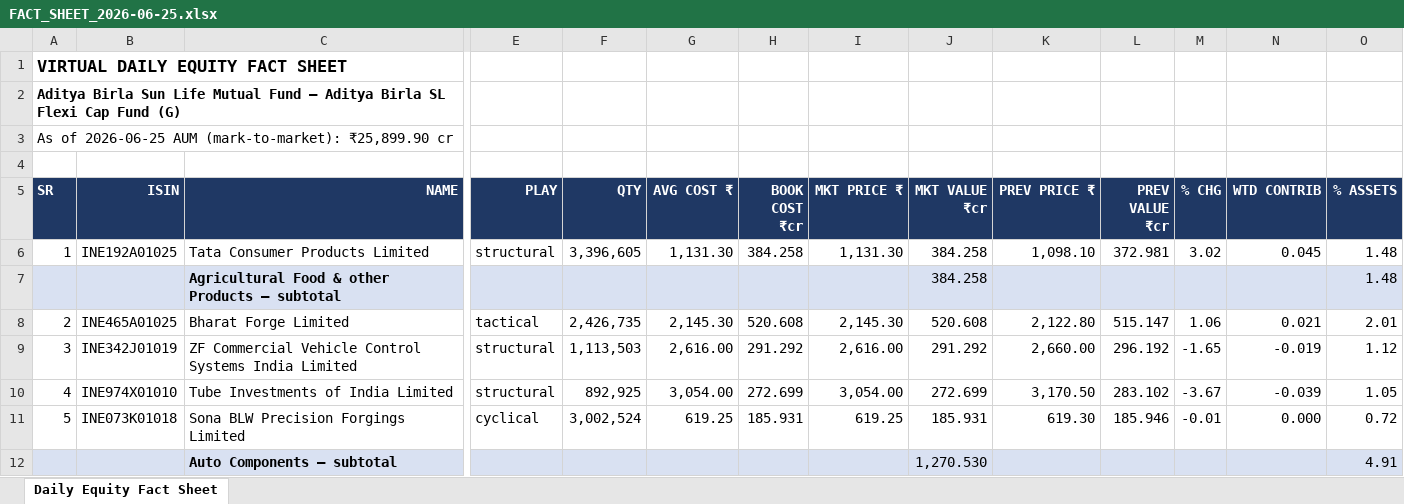
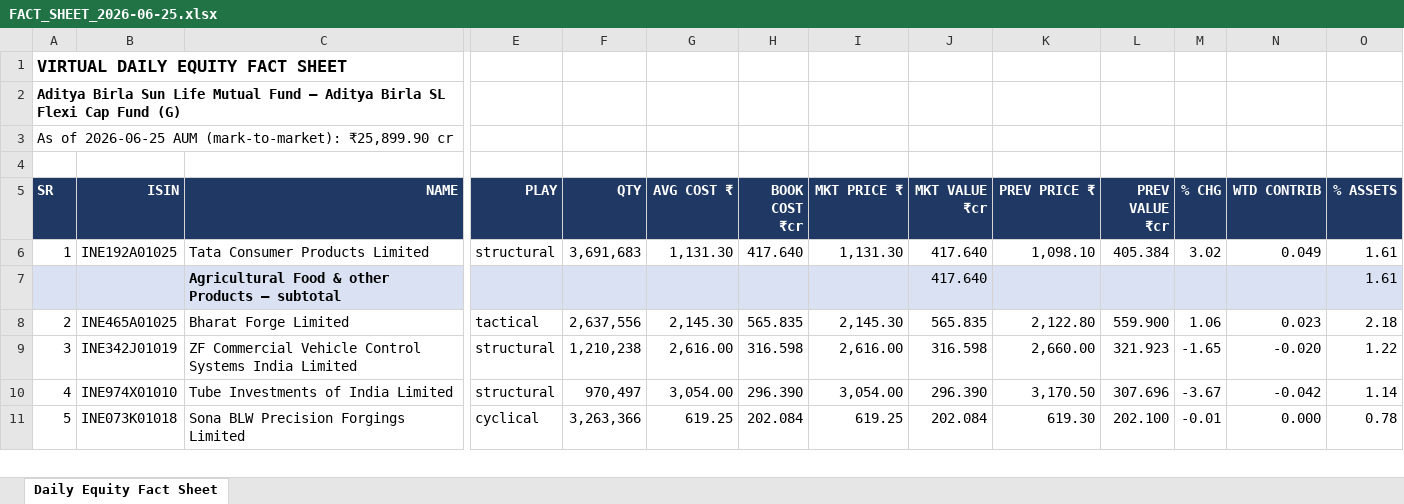
Before and after one commit to kartiksngh/vistas-codebase, an Excel workbook: amc_book/Aditya Birla Sun Life Mutual Fund/Aditya Birla SL Flexi Cap Fund _G_/FACT_SHEET_2026-06-25.xlsx, sheet Daily Equity Fact Sheet, drawn as a sheet; only a part is shown, gaps mark what is left out; values as stored, in another font and other column widths than the file's, no borders; removed rows and columns are numbered as before the commit, all else as after; rows hold the shown columns only; the diff covers the shown part only; the diff names each change by its address in the sheet, - before the commit and + after, or states it on an @@ line.

```diff
--- a/amc_book/Aditya Birla Sun Life Mutual Fund/Aditya Birla SL Flexi Cap Fund _G_/FACT_SHEET_2026-06-25.xlsx (sheet Daily Equity Fact Sheet)
+++ b/amc_book/Aditya Birla Sun Life Mutual Fund/Aditya Birla SL Flexi Cap Fund _G_/FACT_SHEET_2026-06-25.xlsx (sheet Daily Equity Fact Sheet)
-F6 (QTY): 3,396,605
+F6 (QTY): 3,691,683
-H6 (BOOK COST ₹cr): 384.258
+H6 (BOOK COST ₹cr): 417.640
-J6 (MKT VALUE ₹cr): 384.258
+J6 (MKT VALUE ₹cr): 417.640
-L6 (PREV VALUE ₹cr): 372.981
+L6 (PREV VALUE ₹cr): 405.384
-N6 (WTD CONTRIB): 0.045
+N6 (WTD CONTRIB): 0.049
-O6 (% ASSETS): 1.48
+O6 (% ASSETS): 1.61
-row 7:  |  | Agricultural Food & other Products — subtotal |  |  |  |  |  | 384.258 |  |  |  |  | 1.48
+row 7:  |  | Agricultural Food & other Products — subtotal |  |  |  |  |  | 417.640 |  |  |  |  | 1.61
-F8 (QTY): 2,426,735
+F8 (QTY): 2,637,556
-H8 (BOOK COST ₹cr): 520.608
+H8 (BOOK COST ₹cr): 565.835
-J8 (MKT VALUE ₹cr): 520.608
+J8 (MKT VALUE ₹cr): 565.835
-L8 (PREV VALUE ₹cr): 515.147
+L8 (PREV VALUE ₹cr): 559.900
-N8 (WTD CONTRIB): 0.021
+N8 (WTD CONTRIB): 0.023
-O8 (% ASSETS): 2.01
+O8 (% ASSETS): 2.18
-F9 (QTY): 1,113,503
+F9 (QTY): 1,210,238
-H9 (BOOK COST ₹cr): 291.292
+H9 (BOOK COST ₹cr): 316.598
-J9 (MKT VALUE ₹cr): 291.292
+J9 (MKT VALUE ₹cr): 316.598
-L9 (PREV VALUE ₹cr): 296.192
+L9 (PREV VALUE ₹cr): 321.923
-N9 (WTD CONTRIB): -0.019
+N9 (WTD CONTRIB): -0.020
-O9 (% ASSETS): 1.12
+O9 (% ASSETS): 1.22
-F10 (QTY): 892,925
+F10 (QTY): 970,497
-H10 (BOOK COST ₹cr): 272.699
+H10 (BOOK COST ₹cr): 296.390
-J10 (MKT VALUE ₹cr): 272.699
+J10 (MKT VALUE ₹cr): 296.390
-L10 (PREV VALUE ₹cr): 283.102
+L10 (PREV VALUE ₹cr): 307.696
-N10 (WTD CONTRIB): -0.039
+N10 (WTD CONTRIB): -0.042
-O10 (% ASSETS): 1.05
+O10 (% ASSETS): 1.14
-F11 (QTY): 3,002,524
+F11 (QTY): 3,263,366
-H11 (BOOK COST ₹cr): 185.931
+H11 (BOOK COST ₹cr): 202.084
-J11 (MKT VALUE ₹cr): 185.931
+J11 (MKT VALUE ₹cr): 202.084
-L11 (PREV VALUE ₹cr): 185.946
+L11 (PREV VALUE ₹cr): 202.100
-O11 (% ASSETS): 0.72
+O11 (% ASSETS): 0.78
-row 12:  |  | Auto Components — subtotal |  |  |  |  |  | 1,270.530 |  |  |  |  | 4.91
```
Also changed, not shown: 25 added rows, 24 removed rows and 313 edited cells elsewhere in this sheet, 21 other files.
